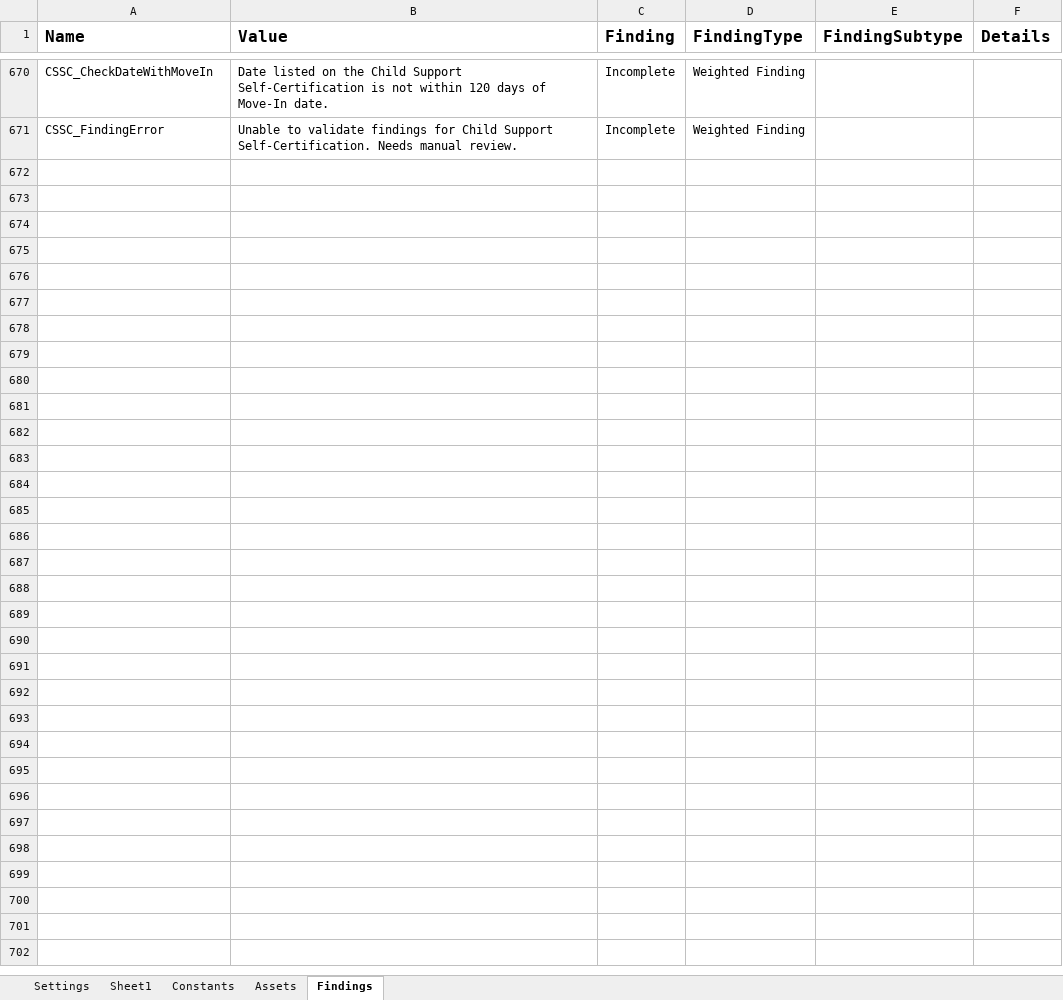
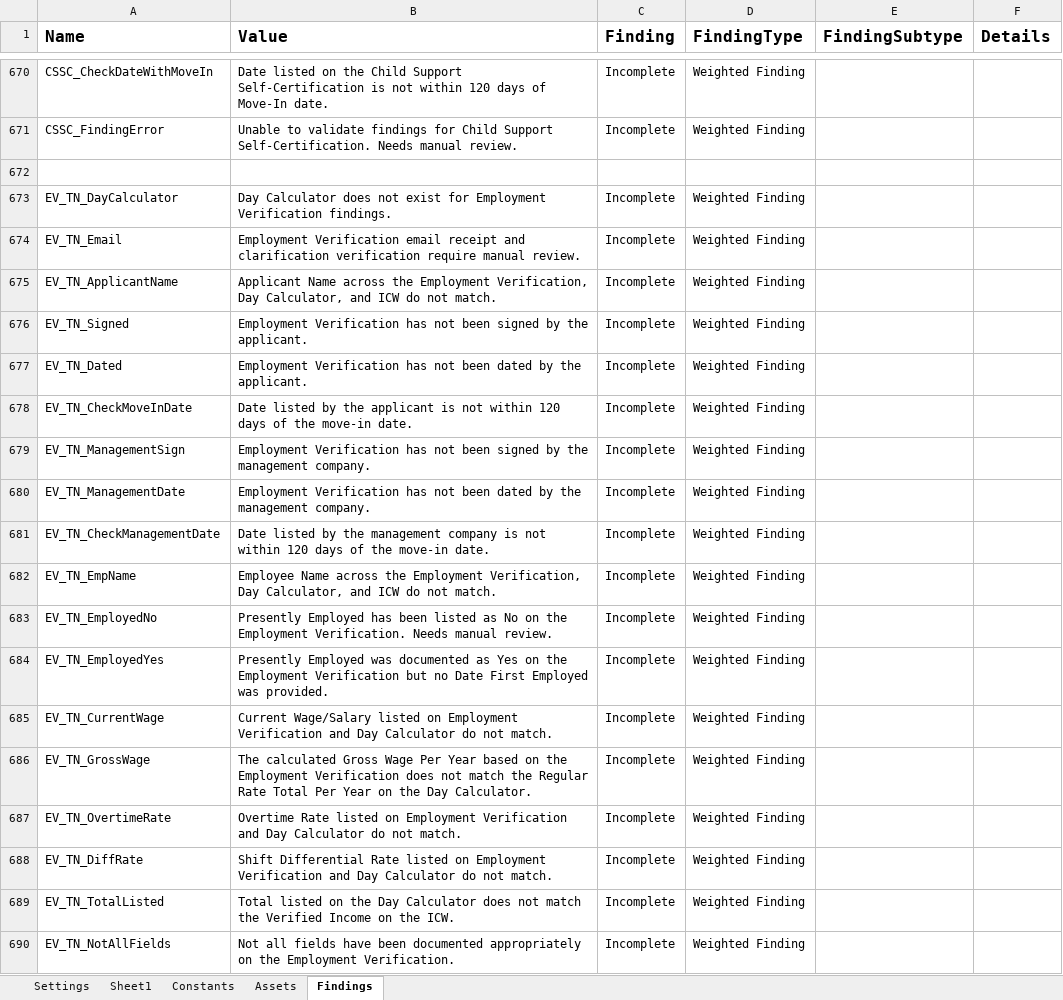
Before and after one commit to Dominiuminc/Application-Review-Audit-Findings-Library, an Excel workbook: Data/Config.xlsx, sheet Findings, drawn as a sheet; only a part is shown, gaps mark what is left out; values as stored, in another font and other column widths than the file's, no borders; conditional formats not drawn; the diff covers the shown part only; the diff names each change by its address in the sheet, - before the commit and + after, or states it on an @@ line.

```diff
--- a/Data/Config.xlsx (sheet Findings)
+++ b/Data/Config.xlsx (sheet Findings)
+row 672: (empty)
+row 673: EV_TN_DayCalculator | Day Calculator does not exist for Employment Verification findings. | Incomplete | Weighted Finding
+row 674: EV_TN_Email | Employment Verification email receipt and clarification verification require manual review. | Incomplete | Weighted Finding
+row 675: EV_TN_ApplicantName | Applicant Name across the Employment Verification, Day Calculator, and ICW do not match. | Incomplete | Weighted Finding
+row 676: EV_TN_Signed | Employment Verification has not been signed by the applicant. | Incomplete | Weighted Finding
+row 677: EV_TN_Dated | Employment Verification has not been dated by the applicant. | Incomplete | Weighted Finding
+row 678: EV_TN_CheckMoveInDate | Date listed by the applicant is not within 120 days of the move-in date. | Incomplete | Weighted Finding
+row 679: EV_TN_ManagementSign | Employment Verification has not been signed by the management company. | Incomplete | Weighted Finding
+row 680: EV_TN_ManagementDate | Employment Verification has not been dated by the management company. | Incomplete | Weighted Finding
+row 681: EV_TN_CheckManagementDate | Date listed by the management company is not within 120 days of the move-in date. | Incomplete | Weighted Finding
+row 682: EV_TN_EmpName | Employee Name across the Employment Verification, Day Calculator, and ICW do not match. | Incomplete | Weighted Finding
+row 683: EV_TN_EmployedNo | Presently Employed has been listed as No on the Employment Verification. Needs manual review. | Incomplete | Weighted Finding
+row 684: EV_TN_EmployedYes | Presently Employed was documented as Yes on the Employment Verification but no Date First Employed was provided. | Incomplete | Weighted Finding
+row 685: EV_TN_CurrentWage | Current Wage/Salary listed on Employment Verification and Day Calculator do not match. | Incomplete | Weighted Finding
+row 686: EV_TN_GrossWage | The calculated Gross Wage Per Year based on the Employment Verification does not match the Regular Rate Total Per Year on the Day Calculator. | Incomplete | Weighted Finding
+row 687: EV_TN_OvertimeRate | Overtime Rate listed on Employment Verification and Day Calculator do not match. | Incomplete | Weighted Finding
+row 688: EV_TN_DiffRate | Shift Differential Rate listed on Employment Verification and Day Calculator do not match. | Incomplete | Weighted Finding
+row 689: EV_TN_TotalListed | Total listed on the Day Calculator does not match the Verified Income on the ICW. | Incomplete | Weighted Finding
+row 690: EV_TN_NotAllFields | Not all fields have been documented appropriately on the Employment Verification. | Incomplete | Weighted Finding
```
Also changed, not shown: 23 added rows elsewhere in this sheet, 4 other files.
